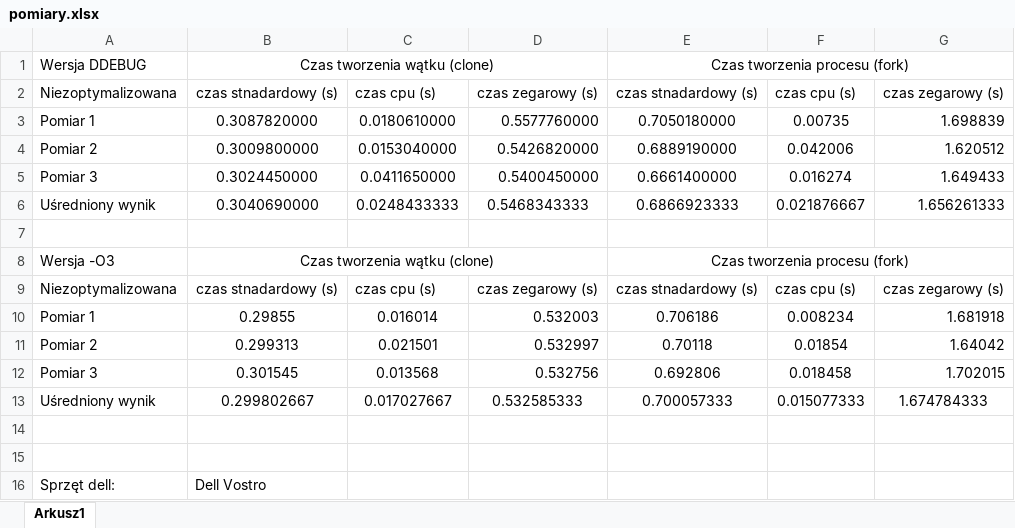
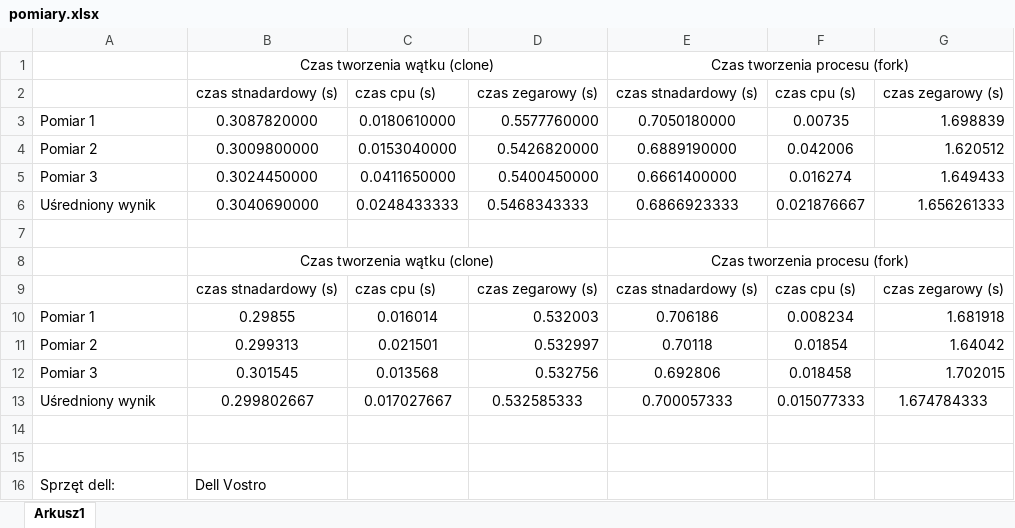
Before and after one commit to MiloszDebowski/dev, an Excel workbook: Programowanie równoległe/lab_2/pomiary.xlsx, sheet Arkusz1, drawn as a sheet; values as stored, in another font and other column widths than the file's, no borders; charts and pictures not drawn; the diff names each change by its address in the sheet, - before the commit and + after, or states it on an @@ line.

```diff
--- a/Programowanie równoległe/lab_2/pomiary.xlsx (sheet Arkusz1)
+++ b/Programowanie równoległe/lab_2/pomiary.xlsx (sheet Arkusz1)
-A1: Wersja DDEBUG
+A1: (empty)
-A2: Niezoptymalizowana
+A2: (empty)
-A8: Wersja -O3
+A8: (empty)
-A9: Niezoptymalizowana
+A9: (empty)
```
Also changed, not shown: charts or pictures, 5 other files.
